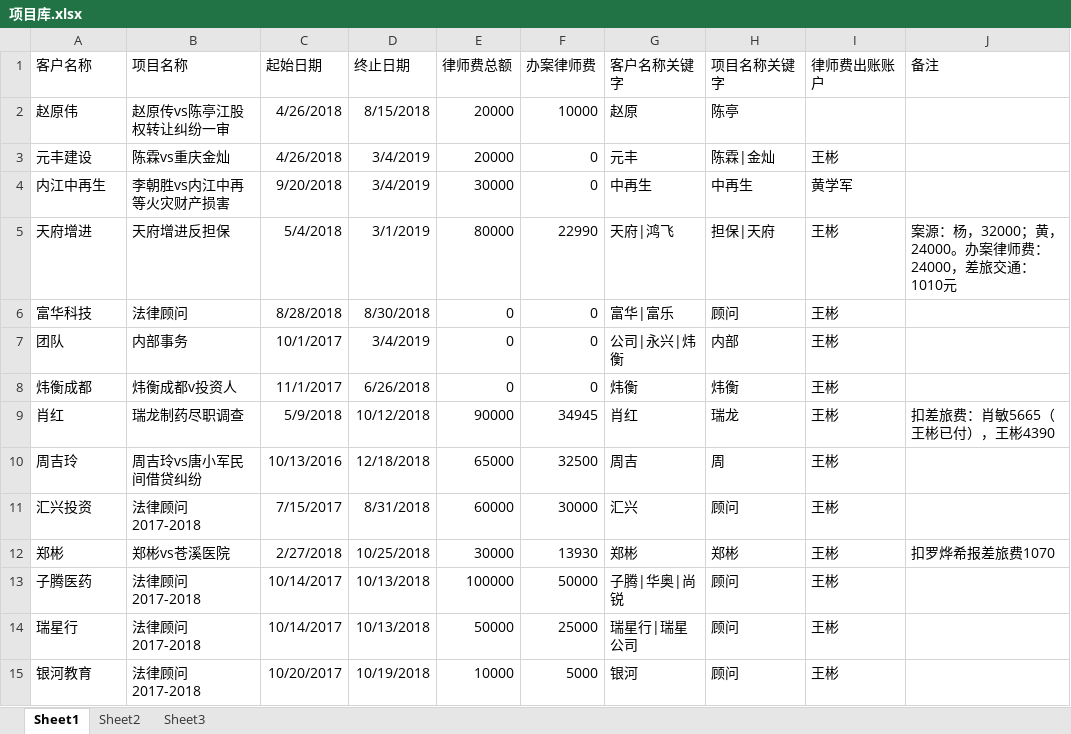
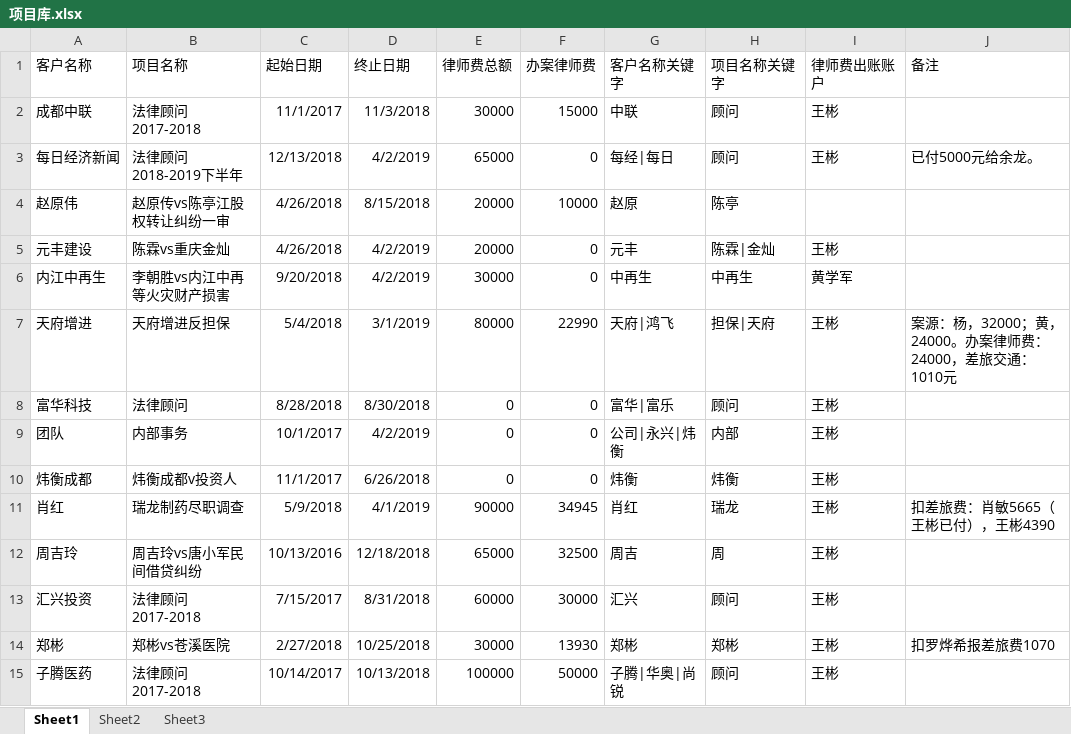
Before and after one commit to prana70/lawyerteam, an Excel workbook: config/项目库.xlsx, sheet Sheet1, drawn as a sheet; only a part is shown; the shorter side is filled out with more unchanged rows; values as stored, in another font and other column widths than the file's, no borders; conditional formats not drawn; addresses are those after the commit; the diff names each change by its address in the sheet, - before the commit and + after, or states it on an @@ line.

```diff
--- a/config/项目库.xlsx (sheet Sheet1)
+++ b/config/项目库.xlsx (sheet Sheet1)
+row 2: 成都中联 | 法律顾问2017-2018 | 11/1/2017 | 11/3/2018 | 30000 | 15000 | 中联 | 顾问 | 王彬
+row 3: 每日经济新闻 | 法律顾问2018-2019下半年 | 12/13/2018 | 4/2/2019 | 65000 | 0 | 每经|每日 | 顾问 | 王彬 | 已付5000元给余龙。
-D5:D6 (终止日期): 3/4/2019
+D5:D6 (终止日期): 4/2/2019
-D9 (终止日期): 3/4/2019
+D9 (终止日期): 4/2/2019
-D11 (终止日期): 10/12/2018
+D11 (终止日期): 4/1/2019
```
Also changed, not shown: config/律师能力定级.xlsx, config/律师能力等级及薪酬.xlsx, 40 other files.
